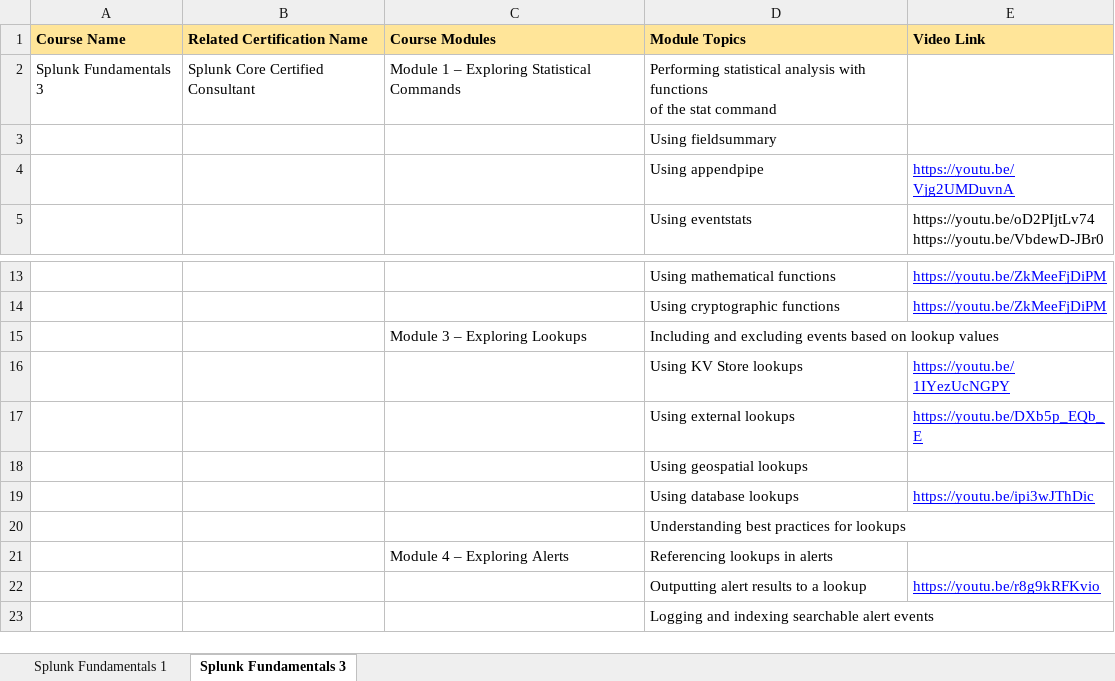
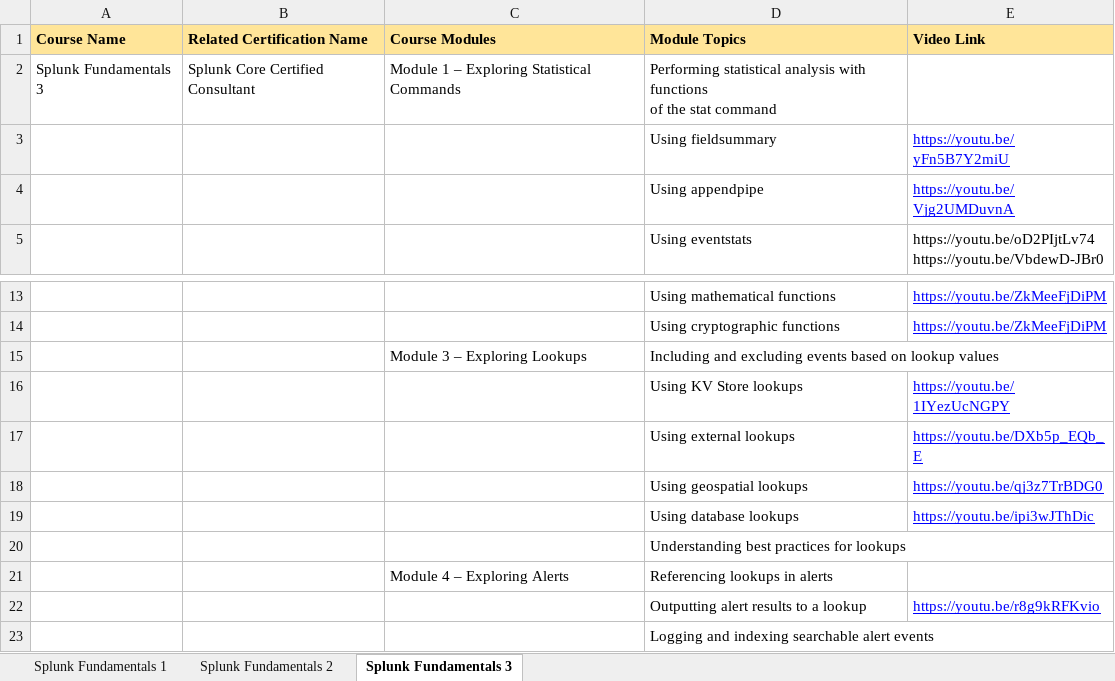
Before and after one commit to siddharthajuprod07/youtube, an Excel workbook: splunk_certification_path/Splunk Certification Details.xlsx, sheet Splunk Fundamentals 3, drawn as a sheet; only a part is shown, gaps mark what is left out; values as stored, in another font and other column widths than the file's, no borders; charts and pictures not drawn; the diff names each change by its address in the sheet, - before the commit and + after, or states it on an @@ line.

Commit message:
Added Splunk Fundamentals 2 tab and more

```diff
--- a/splunk_certification_path/Splunk Certification Details.xlsx (sheet Splunk Fundamentals 3)
+++ b/splunk_certification_path/Splunk Certification Details.xlsx (sheet Splunk Fundamentals 3)
+sheet tab: Splunk Fundamentals 2
-E3 (Video Link): (empty)
+E3 (Video Link): https://youtu.be/yFn5B7Y2miU
-E18 (Video Link): (empty)
+E18 (Video Link): https://youtu.be/qj3z7TrBDG0
```
Also changed, not shown: charts or pictures.
